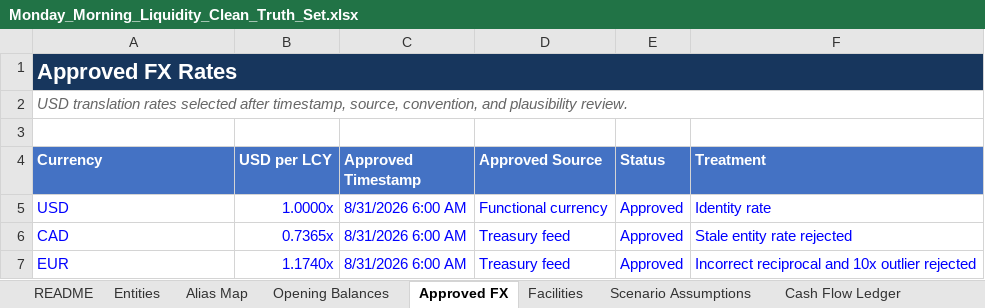
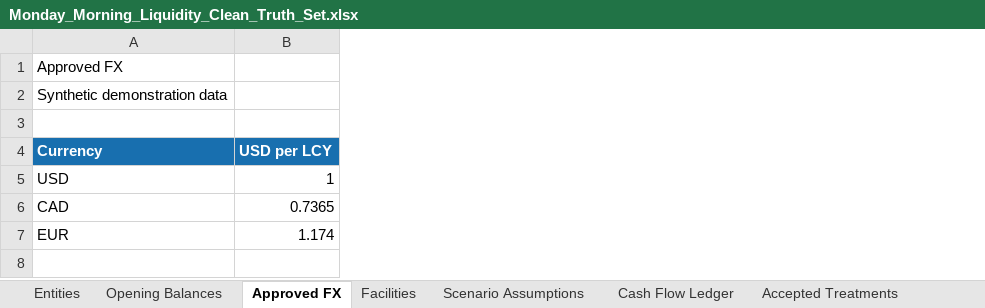
Before and after one commit to Prof-Smith/treasury-team-of-one, an Excel workbook: data/Monday_Morning_Liquidity_Clean_Truth_Set.xlsx, sheet Approved FX, drawn as a sheet; values as stored, in another font and other column widths than the file's, no borders; charts and pictures and table styles not drawn; the diff names each change by its address in the sheet, - before the commit and + after, or states it on an @@ line.

```diff
--- a/data/Monday_Morning_Liquidity_Clean_Truth_Set.xlsx (sheet Approved FX)
+++ b/data/Monday_Morning_Liquidity_Clean_Truth_Set.xlsx (sheet Approved FX)
-sheet tab: README
-sheet tab: Alias Map
-column C (Approved Timestamp), rows 5-7: all 8/31/2026 6:00 AM
-column D (Approved Source), rows 5-7: Functional currency | Treasury feed | Treasury feed
-column E (Status), rows 5-7: all Approved
-column F (Treatment), rows 5-7: Identity rate | Stale entity rate rejected | Incorrect reciprocal and 10x outlier rejected
-A1 (Currency): Approved FX Rates
+A1 (Currency): Approved FX
@@ A1 fill: #17365D → none, bold: on → off, text colour: #FFFFFF → black, text size: smaller @@
-A1:F1 merged
-A2 (Currency): USD translation rates selected after timestamp, source, convention, and plausibility review.
+A2 (Currency): Synthetic demonstration data
@@ A2 italic: on → off, text colour: #666666 → black @@
-A2:F2 merged
-A4:B4 fill: #4472C4
+A4:B4 fill: #186FAF
-A5:B7 text colour: #0000FF
+A5:B7 text colour: black
-B5 (USD per LCY): 1.0000x
+B5 (USD per LCY): 1
-B6 (USD per LCY): 0.7365x
+B6 (USD per LCY): 0.7365
-B7 (USD per LCY): 1.1740x
+B7 (USD per LCY): 1.174
```
Also changed, not shown: sheet Cash Flow Ledger, sheet Accepted Treatments, sheet Facilities, sheet Opening Balances, sheet Entities, sheet Scenario Assumptions, other sheet tabs, charts or pictures, 4 other files.
